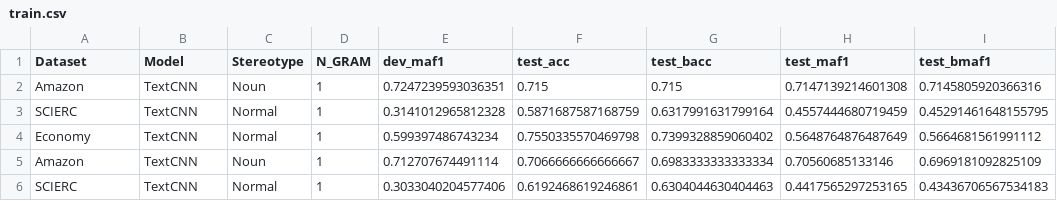
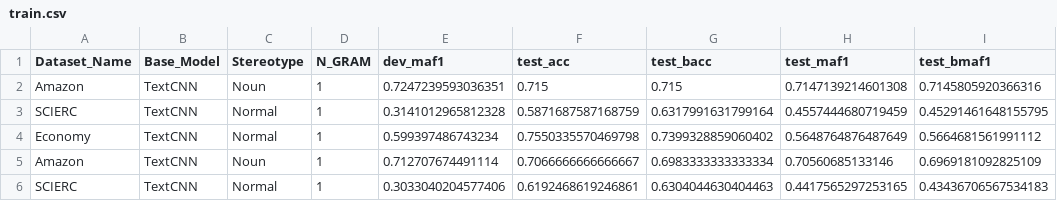
Before and after one commit to vuquocan1987/StereotypeWords, a CSV file: result/csv/train.csv, drawn as a sheet; only a part is shown; the diff names each change by its address in the sheet, - before the commit and + after, or states it on an @@ line.

```diff
--- a/result/csv/train.csv
+++ b/result/csv/train.csv
-A1: Dataset
+A1: Dataset_Name
-B1: Model
+B1: Base_Model
```
Also changed, not shown: result/csv/train1.csv, 1 other file.
